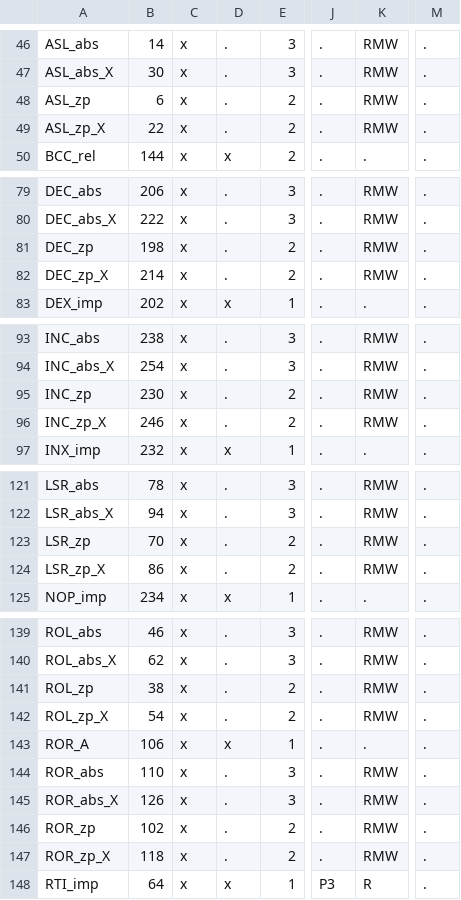
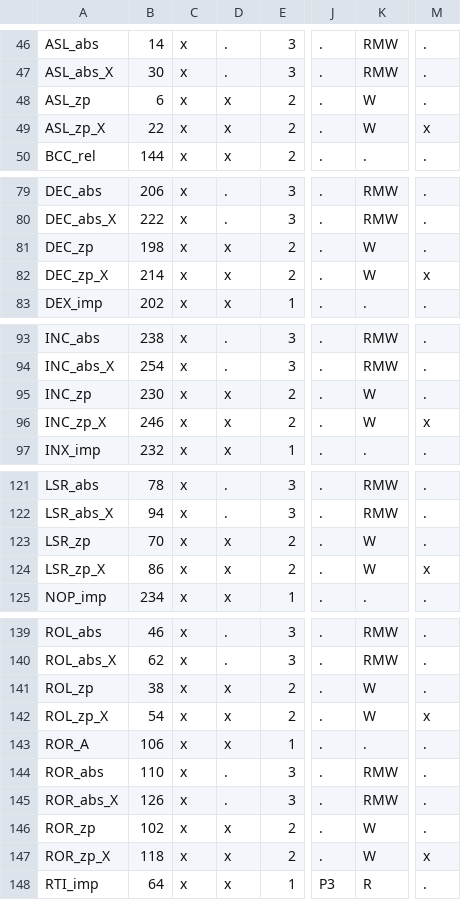
Before and after one commit to amb5l/tyto_project, a CSV file: src/fpga/lib/np65/np65_decoder.csv, drawn as a sheet; only a part is shown, gaps mark what is left out; the diff names each change by its address in the sheet, - before the commit and + after, or states it on an @@ line.

```diff
--- a/src/fpga/lib/np65/np65_decoder.csv
+++ b/src/fpga/lib/np65/np65_decoder.csv
-D48:D49: .
+D48:D49: x
-K48:K49: RMW
+K48:K49: W
-M49: .
+M49: x
-D81:D82: .
+D81:D82: x
-K81:K82: RMW
+K81:K82: W
-M82: .
+M82: x
-D95:D96: .
+D95:D96: x
-K95:K96: RMW
+K95:K96: W
-M96: .
+M96: x
-D123:D124: .
+D123:D124: x
-K123:K124: RMW
+K123:K124: W
-M124: .
+M124: x
-D141:D142: .
+D141:D142: x
-K141:K142: RMW
+K141:K142: W
-M142: .
+M142: x
-D146:D147: .
+D146:D147: x
-K146:K147: RMW
+K146:K147: W
-M147: .
+M147: x
```
Also changed, not shown: 5 other files.
